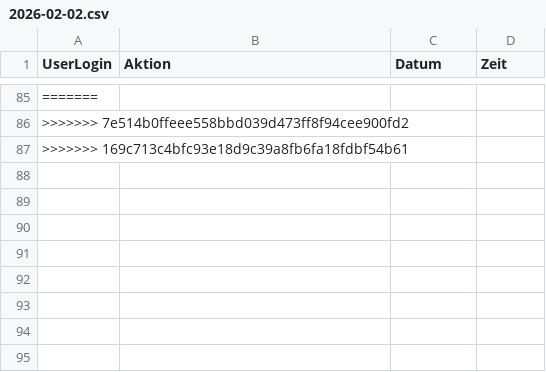
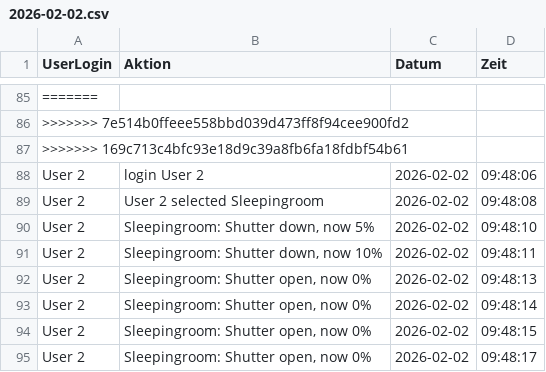
Before and after one commit to Matthan11/test, a CSV file: logs/2026-02-02.csv, drawn as a sheet; only a part is shown, gaps mark what is left out; the diff names each change by its address in the sheet, - before the commit and + after, or states it on an @@ line.

Commit message:
update

```diff
--- a/logs/2026-02-02.csv
+++ b/logs/2026-02-02.csv
+row 88: User 2 | login User 2 | 2026-02-02 | 09:48:06
+row 89: User 2 | User 2 selected Sleepingroom | 2026-02-02 | 09:48:08
+row 90: User 2 | Sleepingroom: Shutter down, now 5% | 2026-02-02 | 09:48:10
+row 91: User 2 | Sleepingroom: Shutter down, now 10% | 2026-02-02 | 09:48:11
+row 92: User 2 | Sleepingroom: Shutter open, now 0% | 2026-02-02 | 09:48:13
+row 93: User 2 | Sleepingroom: Shutter open, now 0% | 2026-02-02 | 09:48:14
+row 94: User 2 | Sleepingroom: Shutter open, now 0% | 2026-02-02 | 09:48:15
+row 95: User 2 | Sleepingroom: Shutter open, now 0% | 2026-02-02 | 09:48:17
```
